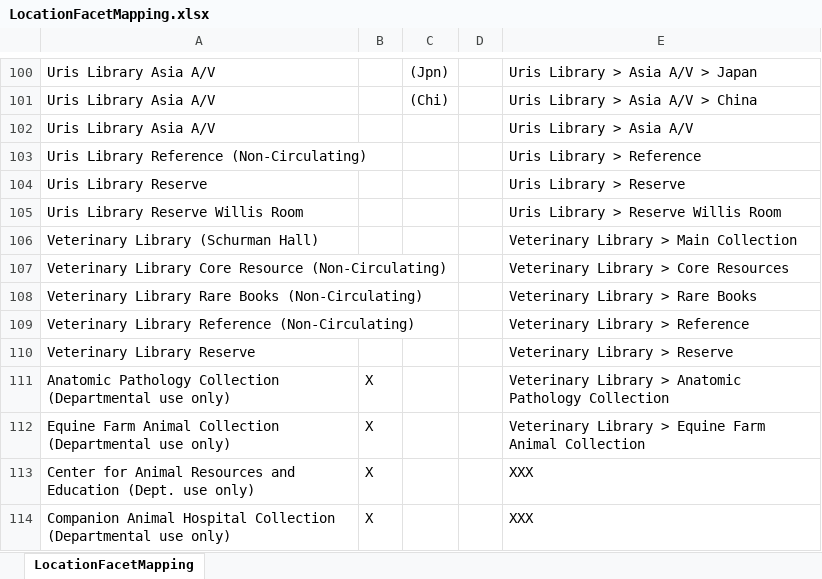
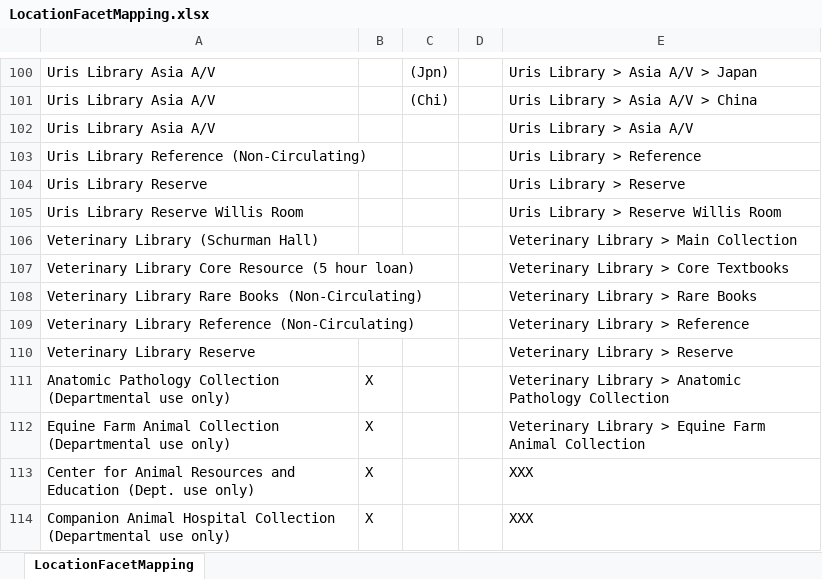
Before and after one commit to cul-it/da-solr-availability, an Excel workbook: src/main/resources/LocationFacetMapping.xlsx, sheet LocationFacetMapping, drawn as a sheet; only a part is shown, gaps mark what is left out; values as stored, in another font and other column widths than the file's, no borders; removed rows and columns are numbered as before the commit, all else as after; the diff names each change by its address in the sheet, - before the commit and + after, or states it on an @@ line.

Commit message:
Update location facet for vet,core
DISCOVERYACCESS-5975

```diff
--- a/src/main/resources/LocationFacetMapping.xlsx (sheet LocationFacetMapping)
+++ b/src/main/resources/LocationFacetMapping.xlsx (sheet LocationFacetMapping)
-row 107: Veterinary Library Core Resource (Non-Circulating) |  |  |  | Veterinary Library > Core Resources
+row 107: Veterinary Library Core Resource (5 hour loan) |  |  |  | Veterinary Library > Core Textbooks
```
Also changed, not shown: 1 other file.
